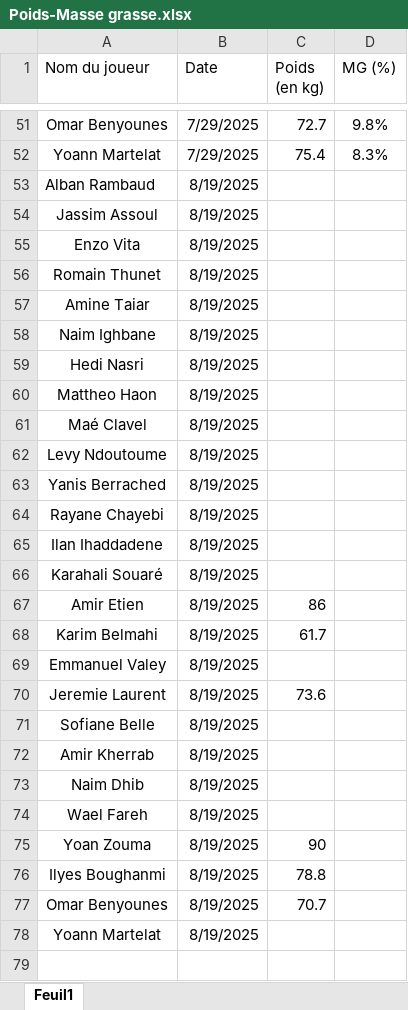
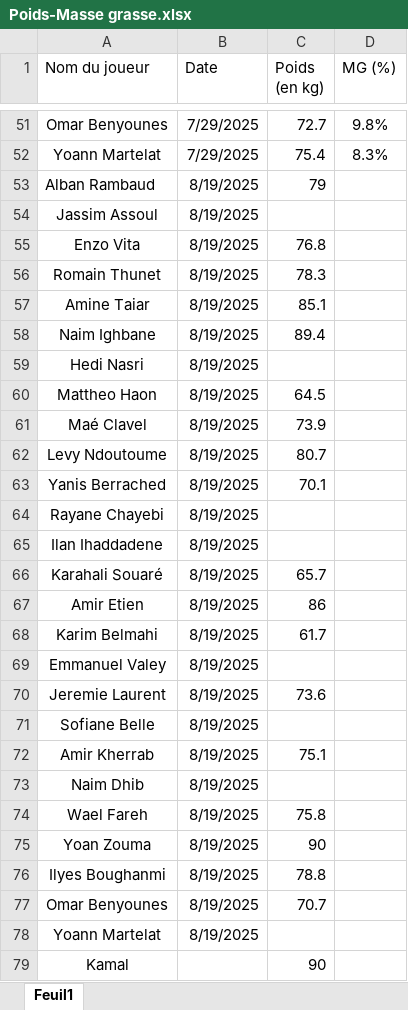
Before and after one commit to Chris15100/lld-app, an Excel workbook: data/Poids-Masse grasse.xlsx, sheet Feuil1, drawn as a sheet; only a part is shown, gaps mark what is left out; values as stored, in another font and other column widths than the file's, no borders; conditional formats not drawn; the diff names each change by its address in the sheet, - before the commit and + after, or states it on an @@ line.

```diff
--- a/data/Poids-Masse grasse.xlsx (sheet Feuil1)
+++ b/data/Poids-Masse grasse.xlsx (sheet Feuil1)
-C53 (Poids (en kg)): (empty)
+C53 (Poids (en kg)): 79
-C55 (Poids (en kg)): (empty)
+C55 (Poids (en kg)): 76.8
-C56 (Poids (en kg)): (empty)
+C56 (Poids (en kg)): 78.3
-C57 (Poids (en kg)): (empty)
+C57 (Poids (en kg)): 85.1
-C58 (Poids (en kg)): (empty)
+C58 (Poids (en kg)): 89.4
-C60 (Poids (en kg)): (empty)
+C60 (Poids (en kg)): 64.5
-C61 (Poids (en kg)): (empty)
+C61 (Poids (en kg)): 73.9
-C62 (Poids (en kg)): (empty)
+C62 (Poids (en kg)): 80.7
-C63 (Poids (en kg)): (empty)
+C63 (Poids (en kg)): 70.1
-C66 (Poids (en kg)): (empty)
+C66 (Poids (en kg)): 65.7
-C72 (Poids (en kg)): (empty)
+C72 (Poids (en kg)): 75.1
-C74 (Poids (en kg)): (empty)
+C74 (Poids (en kg)): 75.8
+row 79: Kamal |  | 90
```
Also changed, not shown: data/Informations joueurs.xlsx, data/Présences.xlsx, 2 other files.
